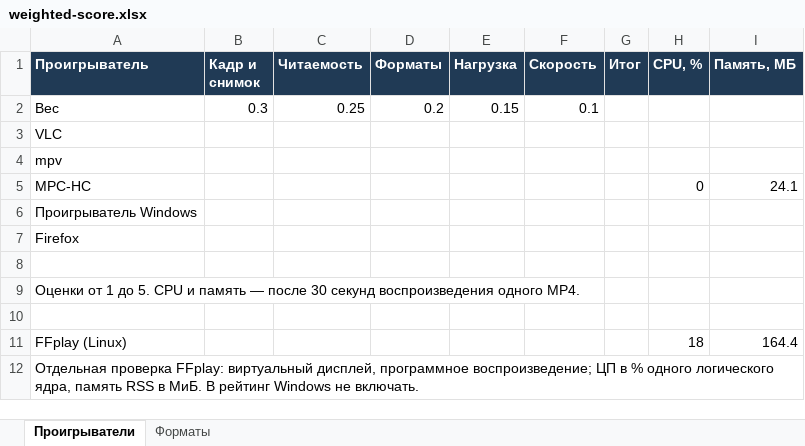
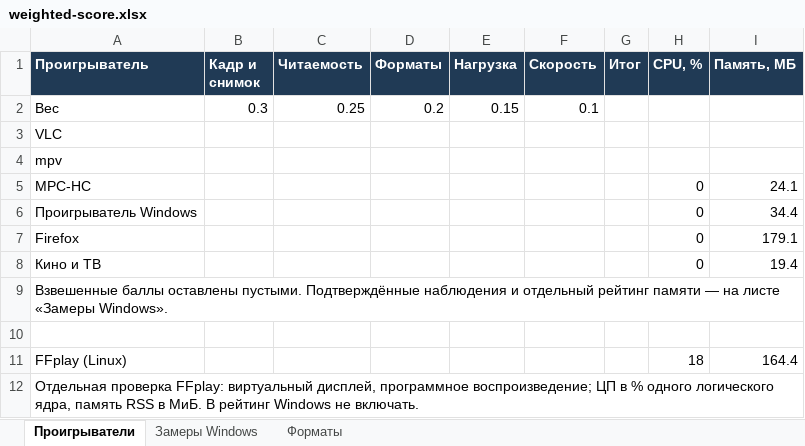
Before and after one commit to 12112007df/kait-library, an Excel workbook: practice/m07/weighted-score.xlsx, sheet Проигрыватели, drawn as a sheet; values as stored, in another font and other column widths than the file's, no borders; the diff names each change by its address in the sheet, - before the commit and + after, or states it on an @@ line.

Commit message:
Record four Windows player measurements and update module 7 report

```diff
--- a/practice/m07/weighted-score.xlsx (sheet Проигрыватели)
+++ b/practice/m07/weighted-score.xlsx (sheet Проигрыватели)
+sheet tab: Замеры Windows
-H6:H7 (CPU, %): (empty)
+H6:H7 (CPU, %): 0
-I6 (Память, МБ): (empty)
+I6 (Память, МБ): 34.4
-I7 (Память, МБ): (empty)
+I7 (Память, МБ): 179.1
-row 8: (empty)
+row 8: Кино и ТВ |  |  |  |  |  |  | 0 | 19.4
-A9 (Проигрыватель): Оценки от 1 до 5. CPU и память — после 30 секунд воспроизведения одного MP4.
+A9 (Проигрыватель): Взвешенные баллы оставлены пустыми. Подтверждённые наблюдения и отдельный рейтинг памяти — на листе «Замеры Windows».
```
Also changed, not shown: sheet Форматы, 2 other files.
